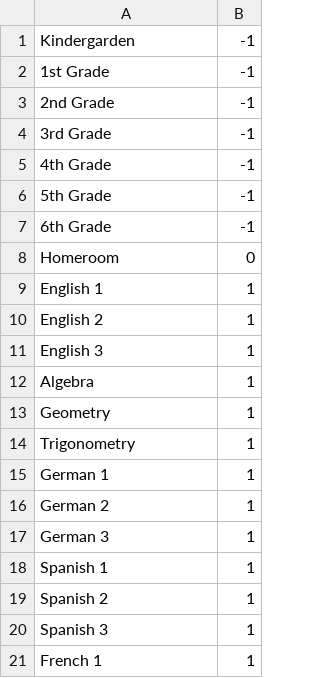
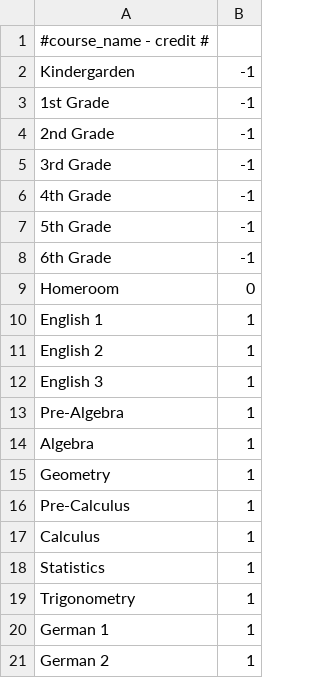
Before and after one commit to codinghavoc13/schoolManagerUtil, a CSV file: resources/courses.csv, drawn as a sheet; only a part is shown; the shorter side is filled out with more unchanged rows; the diff names each change by its address in the sheet, - before the commit and + after, or states it on an @@ line.

Commit message:
202404251315 - starting mass changes to creating courses and prereqs

```diff
--- a/resources/courses.csv
+++ b/resources/courses.csv
+row 1: #course_name - credit #
+row 13: Pre-Algebra | 1
+row 16: Pre-Calculus | 1
+row 17: Calculus | 1
+row 18: Statistics | 1
```
Also changed, not shown: resources/cpt.csv, 4 other files.
